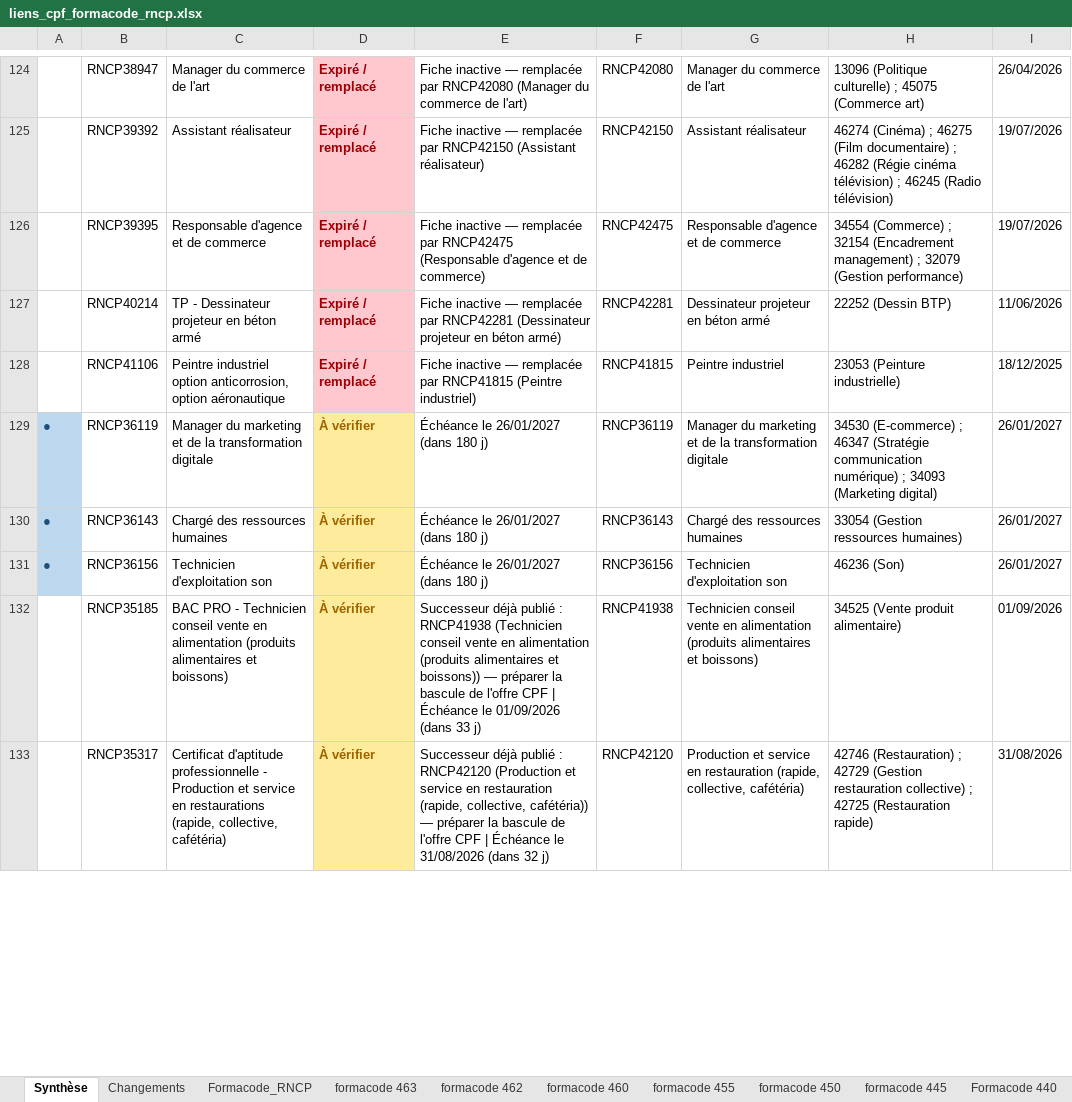
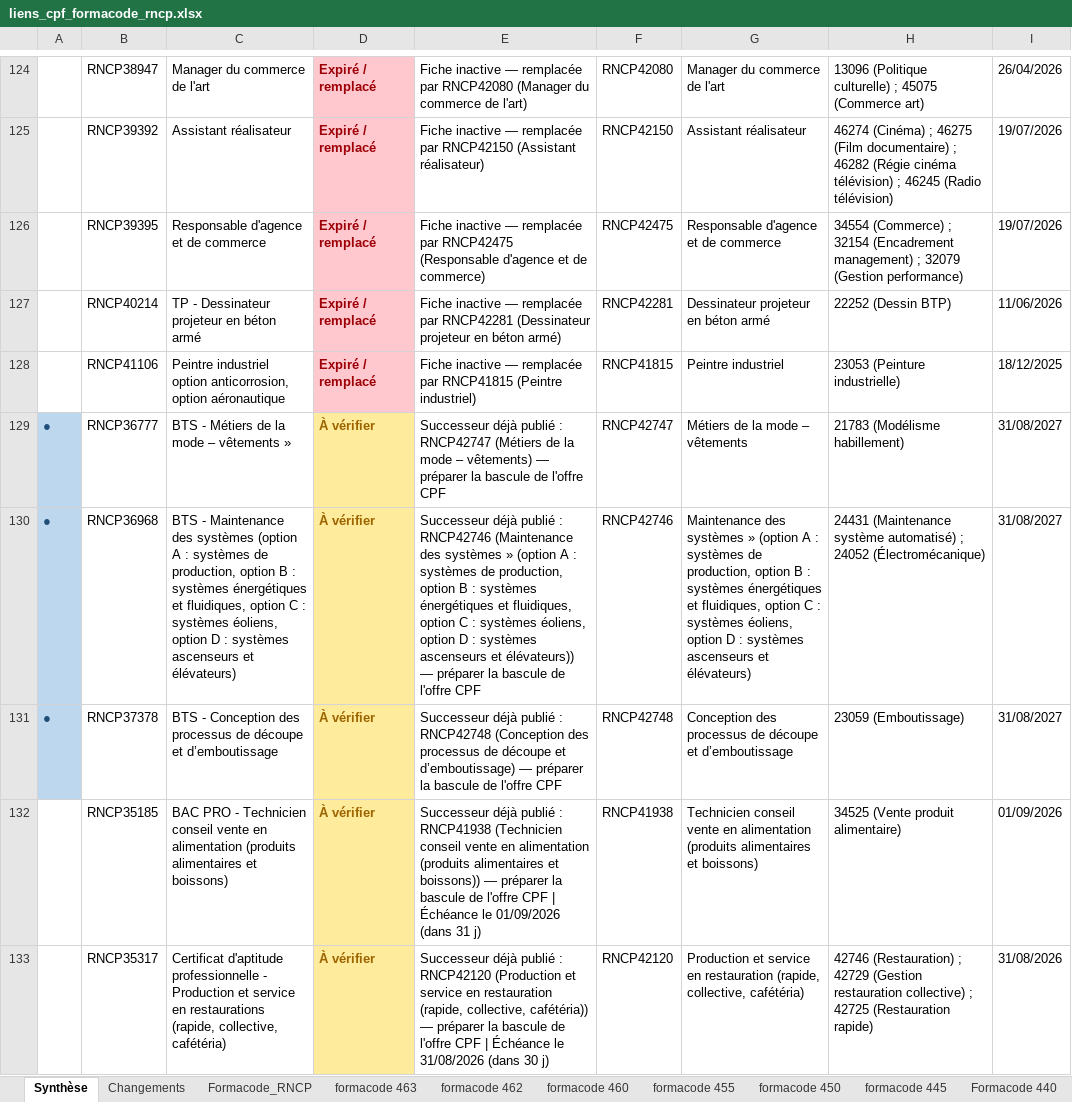
Before and after one commit to anthonyguillaume/referentiel-rncp, an Excel workbook: data/liens_cpf_formacode_rncp.xlsx, sheet Synthèse, drawn as a sheet; only a part is shown, gaps mark what is left out; values as stored, in another font and other column widths than the file's, no borders; removed rows and columns are numbered as before the commit, all else as after; the diff covers the shown part only; the diff names each change by its address in the sheet, - before the commit and + after, or states it on an @@ line.

```diff
--- a/data/liens_cpf_formacode_rncp.xlsx (sheet Synthèse)
+++ b/data/liens_cpf_formacode_rncp.xlsx (sheet Synthèse)
-row 129: ● | RNCP36119 | Manager du marketing et de la transformation digitale | À vérifier | Échéance le 26/01/2027 (dans 180 j) | RNCP36119 | Manager du marketing et de la transformation digitale | 34530 (E-commerce) ; 46347 (Stratégie communication numérique) ; 34093 (Marketing digital) | 26/01/2027
-row 130: ● | RNCP36143 | Chargé des ressources humaines | À vérifier | Échéance le 26/01/2027 (dans 180 j) | RNCP36143 | Chargé des ressources humaines | 33054 (Gestion ressources humaines) | 26/01/2027
-row 131: ● | RNCP36156 | Technicien d'exploitation son | À vérifier | Échéance le 26/01/2027 (dans 180 j) | RNCP36156 | Technicien d'exploitation son | 46236 (Son) | 26/01/2027
+row 129: ● | RNCP36777 | BTS - Métiers de la mode – vêtements » | À vérifier | Successeur déjà publié : RNCP42747 (Métiers de la mode – vêtements) — préparer la bascule de l'offre CPF | RNCP42747 | Métiers de la mode – vêtements | 21783 (Modélisme habillement) | 31/08/2027
+row 130: ● | RNCP36968 | BTS - Maintenance des systèmes (option A : systèmes de production, option B : systèmes énergétiques et fluidiques, option C : systèmes éoliens, option D : systèmes ascenseurs et élévateurs) | À vérifier | Successeur déjà publié : RNCP42746 (Maintenance des systèmes » (option A : systèmes de production, option B : systèmes énergétiques et fluidiques, option C : systèmes éoliens, option D : systèmes ascenseurs et élévateurs)) — préparer la bascule de l'offre CPF | RNCP42746 | Maintenance des systèmes » (option A : systèmes de production, option B : systèmes énergétiques et fluidiques, option C : systèmes éoliens, option D : systèmes ascenseurs et élévateurs) | 24431 (Maintenance système automatisé) ; 24052 (Électromécanique) | 31/08/2027
+row 131: ● | RNCP37378 | BTS - Conception des processus de découpe et d’emboutissage | À vérifier | Successeur déjà publié : RNCP42748 (Conception des processus de découpe et d’emboutissage) — préparer la bascule de l'offre CPF | RNCP42748 | Conception des processus de découpe et d’emboutissage | 23059 (Emboutissage) | 31/08/2027
-E132: …01/09/2026 (dans 33 j)
+E132: …01/09/2026 (dans 31 j)
-E133: …31/08/2026 (dans 32 j)
+E133: …31/08/2026 (dans 30 j)
```
Also changed, not shown: 3 added rows and 170 edited cells elsewhere in this sheet, sheet Formacode_RNCP, sheet Changements, sheet Formacode 244, sheet formacode 217, sheet formacode 230, 1 other file.
